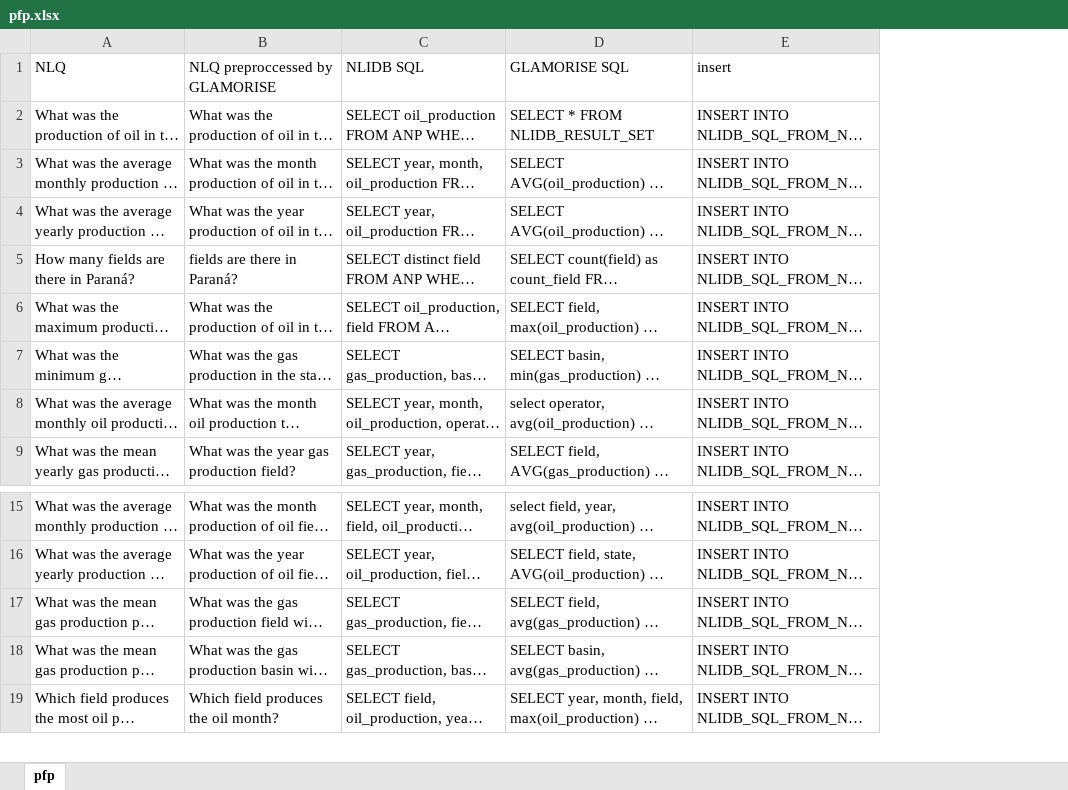
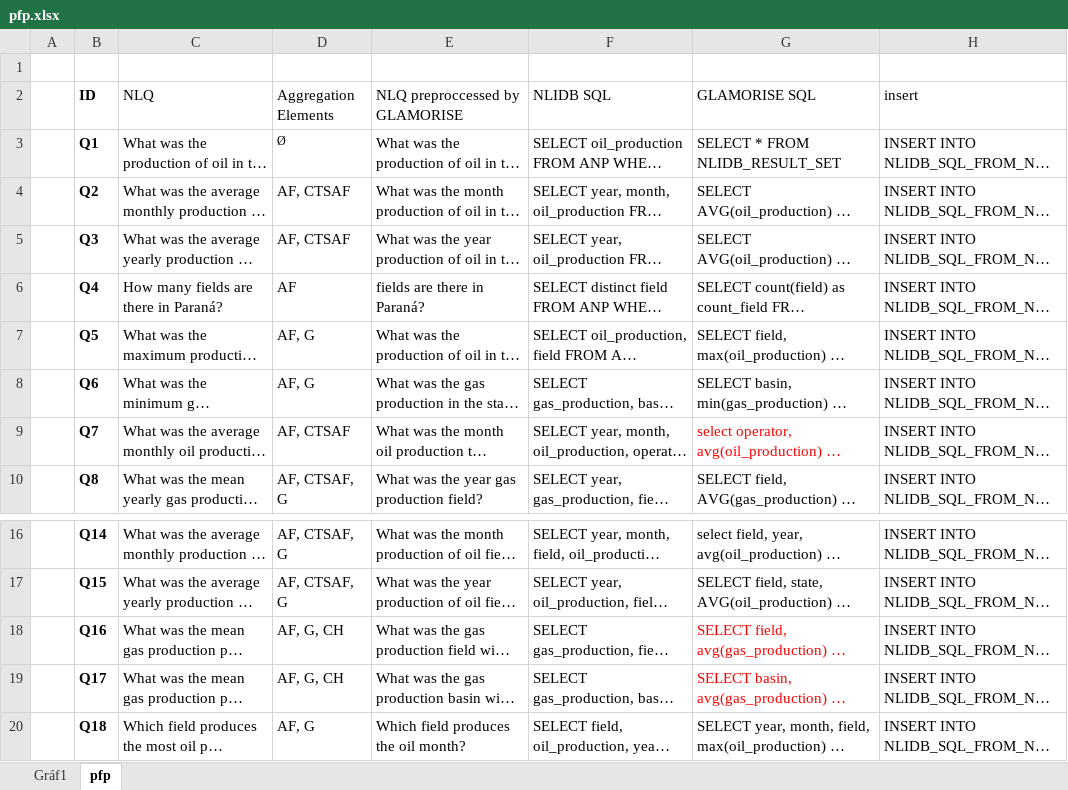
Before and after one commit to novello/GLAMORISE, an Excel workbook: datasets/pfp.xlsx, sheet pfp, drawn as a sheet; only a part is shown, gaps mark what is left out; long unchanged cells end in …; values as stored, in another font and other column widths than the file's, no borders; table styles not drawn; addresses are those after the commit; the diff names each change by its address in the sheet, - before the commit and + after, or states it on an @@ line.

```diff
--- a/datasets/pfp.xlsx (sheet pfp)
+++ b/datasets/pfp.xlsx (sheet pfp)
+sheet tab: Gráf1
+column A, empty
+column B (ID), rows 3-10: Q1 | Q2 | Q3 | Q4 | Q5 | Q6 | Q7 | Q8; rows 16-20: Q14 | Q15 | Q16 | Q17 | Q18
+column D (Aggregation Elements), rows 3-10: Ø | AF, CTSAF | AF, CTSAF | AF | AF, G | AF, G | AF, CTSAF | AF, CTSAF, G; rows 16-20: AF, CTSAF, G | AF, CTSAF, G | AF, G, CH | AF, G, CH | AF, G
+row 1: (empty)
-G9 text colour: black
+G9 text colour: #FF0000
-G18:G19 text colour: black
+G18:G19 text colour: #FF0000
```
Also changed, not shown: charts or pictures, 3 other files.
